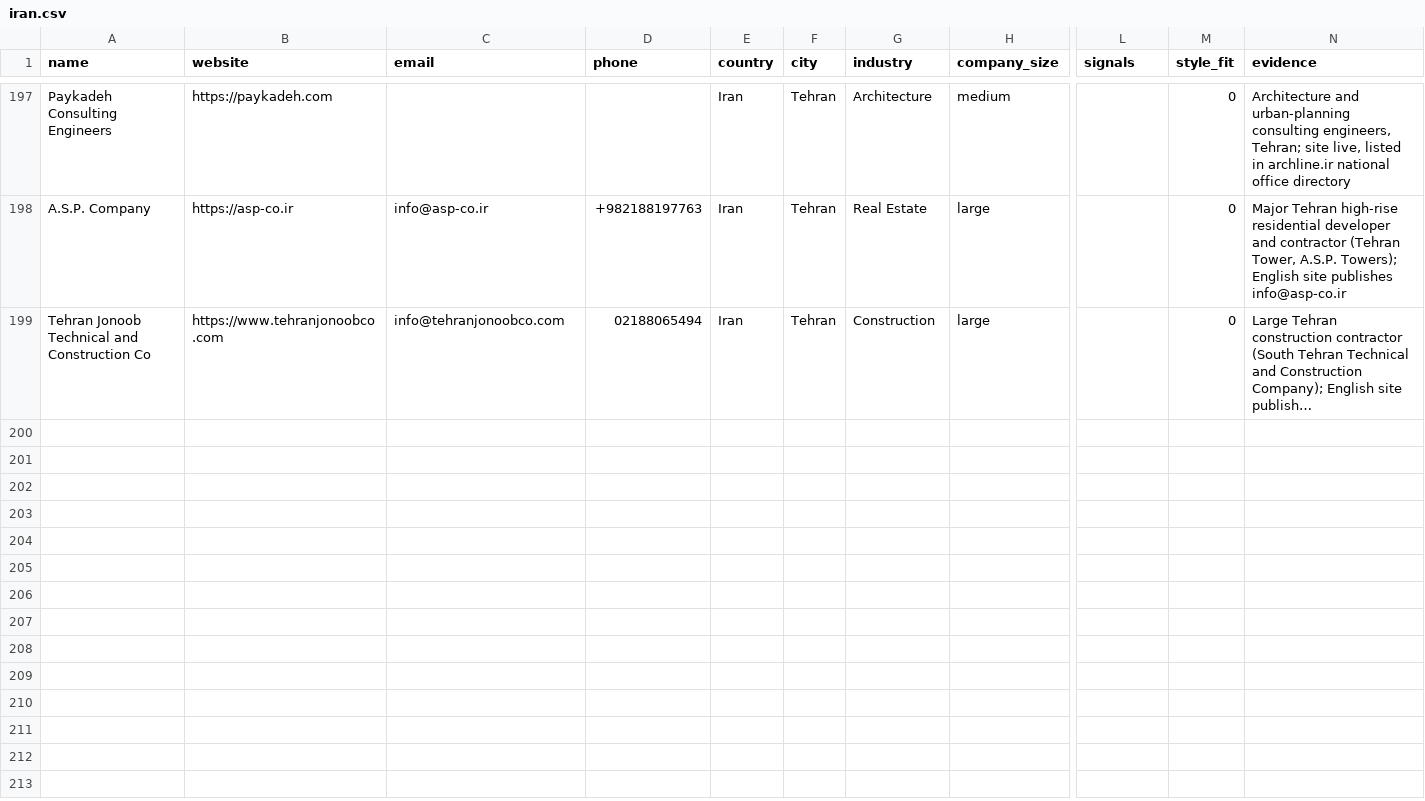
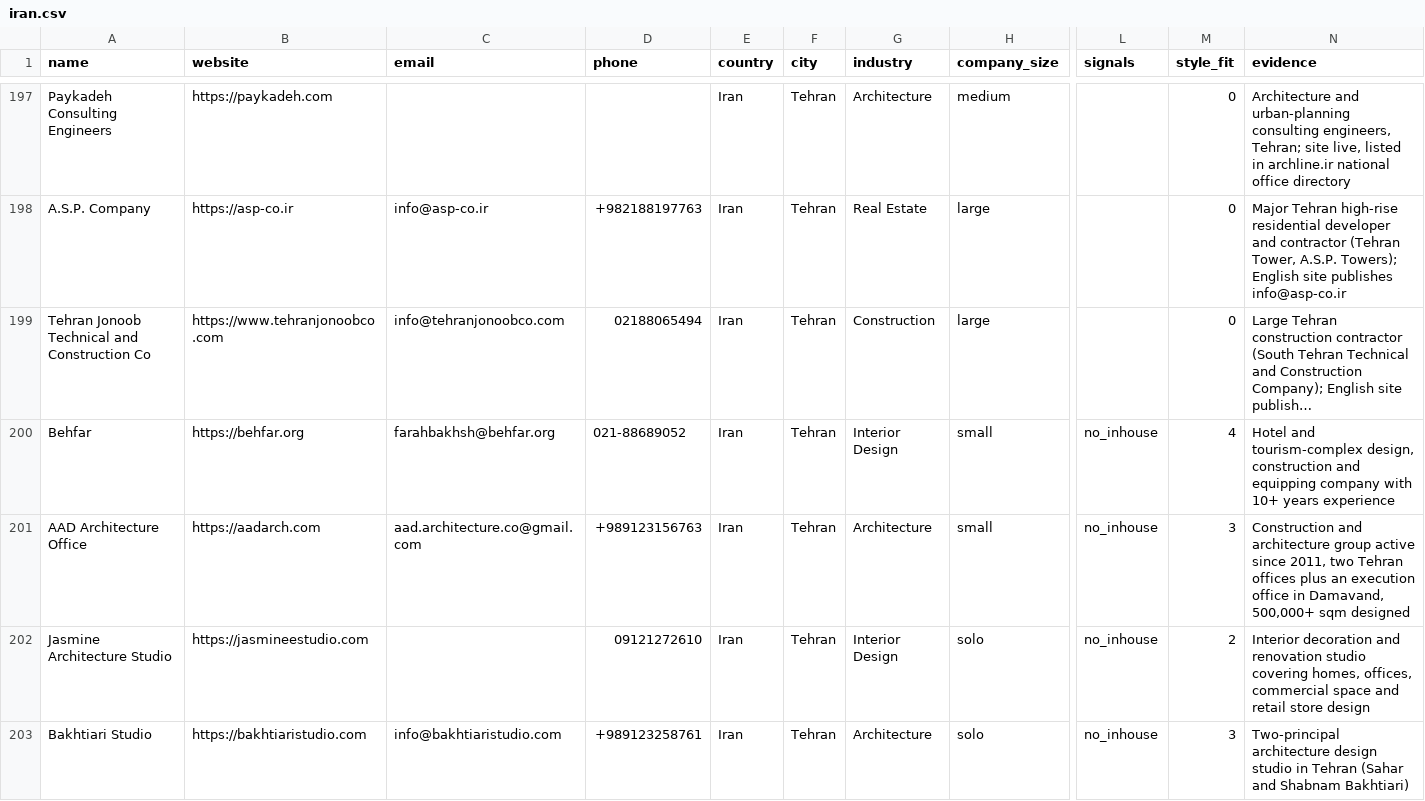
Before and after one commit to miladrostami9999-source/Archon, a CSV file: leads/iran.csv, drawn as a sheet; only a part is shown, gaps mark what is left out; long unchanged cells end in …; rows hold the shown columns only; the diff names each change by its address in the sheet, - before the commit and + after, or states it on an @@ line.

Commit message:
hunt(iran): small round targeting underrepresented segments, +4
File already had 198 rows, heavily architecture-skewed. Targeted
Real Estate/hospitality/landscape/retail but yield was thin —
developer search kept surfacing IRGC-linked/state conglomerates,
deliberately excluded. Iran now at 202 rows.

```diff
--- a/leads/iran.csv
+++ b/leads/iran.csv
+row 200: Behfar | https://behfar.org | farahbakhsh@behfar.org | 021-88689052 | Iran | Tehran | Interior Design | small | no_inhouse | 4 | Hotel and tourism-complex design, construction and equipping company with 10+ years experience
+row 201: AAD Architecture Office | https://aadarch.com | aad.architecture.co@gmail.com | +989123156763 | Iran | Tehran | Architecture | small | no_inhouse | 3 | Construction and architecture group active since 2011, two Tehran offices plus an execution office in Damavand, 500,000+ sqm designed
+row 202: Jasmine Architecture Studio | https://jasmineestudio.com |  | 09121272610 | Iran | Tehran | Interior Design | solo | no_inhouse | 2 | Interior decoration and renovation studio covering homes, offices, commercial space and retail store design
+row 203: Bakhtiari Studio | https://bakhtiaristudio.com | info@bakhtiaristudio.com | +989123258761 | Iran | Tehran | Architecture | solo | no_inhouse | 3 | Two-principal architecture design studio in Tehran (Sahar and Shabnam Bakhtiari)
```
Also changed, not shown: 2 other files.
